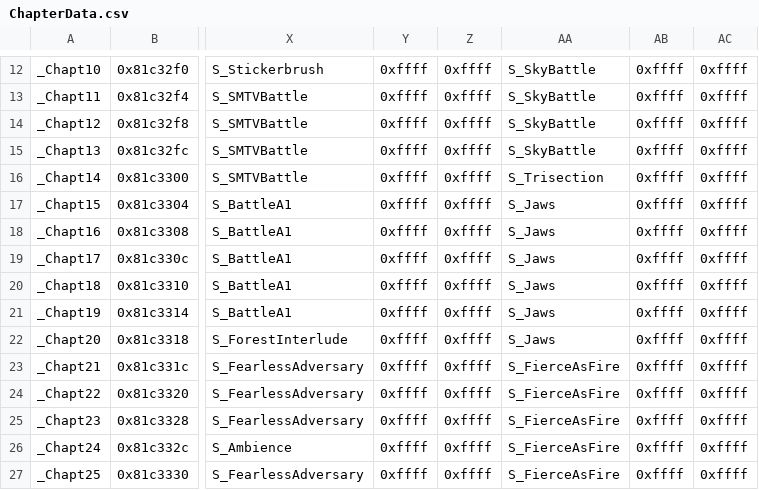
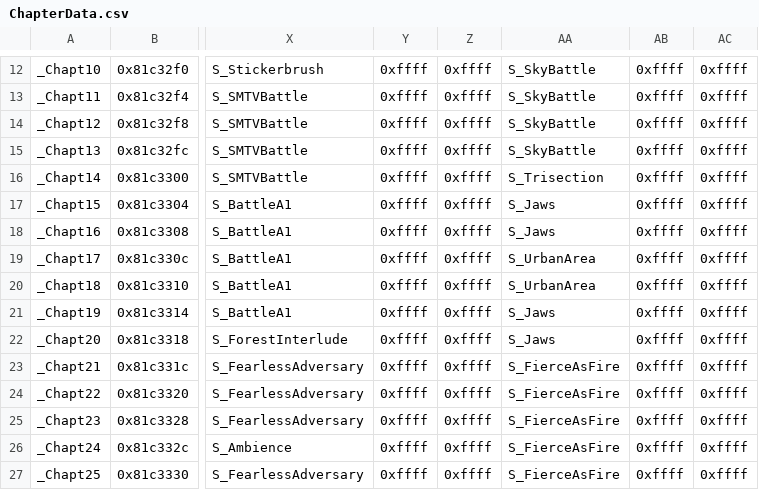
Before and after one commit to Retina1/TMGC_Buildfiles, a CSV file: Tables/NightmareModules/ChapterData/ChapterData.csv, drawn as a sheet; only a part is shown, gaps mark what is left out; the diff names each change by its address in the sheet, - before the commit and + after, or states it on an @@ line.

```diff
--- a/Tables/NightmareModules/ChapterData/ChapterData.csv
+++ b/Tables/NightmareModules/ChapterData/ChapterData.csv
-AA19:AA20: S_Jaws
+AA19:AA20: S_UrbanArea
```
Also changed, not shown: Tables/NightmareModules/Misc/Sound Room Editor.csv, 20 other files.
